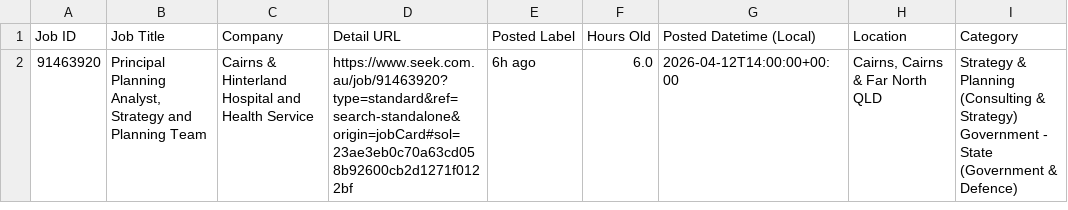
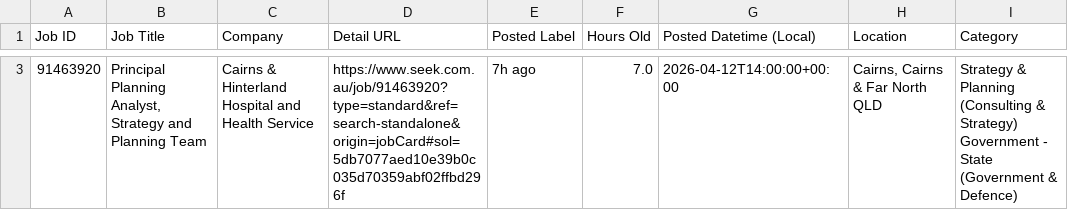
Before and after one commit to TIMXSHI/JobScrapper_SEEK_BA.BI, a CSV file: seek_SIA_24h.csv, drawn as a sheet; only a part is shown, gaps mark what is left out; addresses are those after the commit; the diff covers the shown part only; the diff names each change by its address in the sheet, - before the commit and + after, or states it on an @@ line.

```diff
--- a/seek_SIA_24h.csv
+++ b/seek_SIA_24h.csv
-D3 (Detail URL): https://www.seek.com.au/job/91463920?type=standard&ref=search-standalone&origin=jobCard#sol=23ae3eb0c70a63cd058b92600cb2d1271f0122bf
+D3 (Detail URL): https://www.seek.com.au/job/91463920?type=standard&ref=search-standalone&origin=jobCard#sol=5db7077aed10e39b0c035d70359abf02ffbd296f
-E3 (Posted Label): 6h ago
+E3 (Posted Label): 7h ago
-F3 (Hours Old): 6.0
+F3 (Hours Old): 7.0
```
Also changed, not shown: 1 added row elsewhere in this file.
